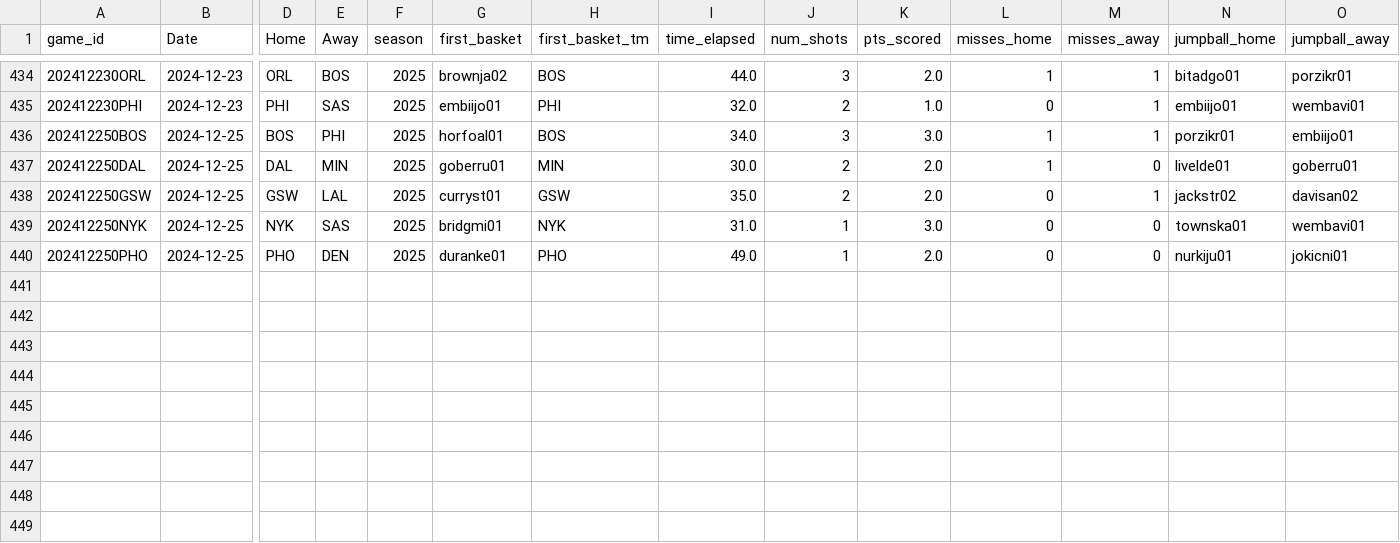
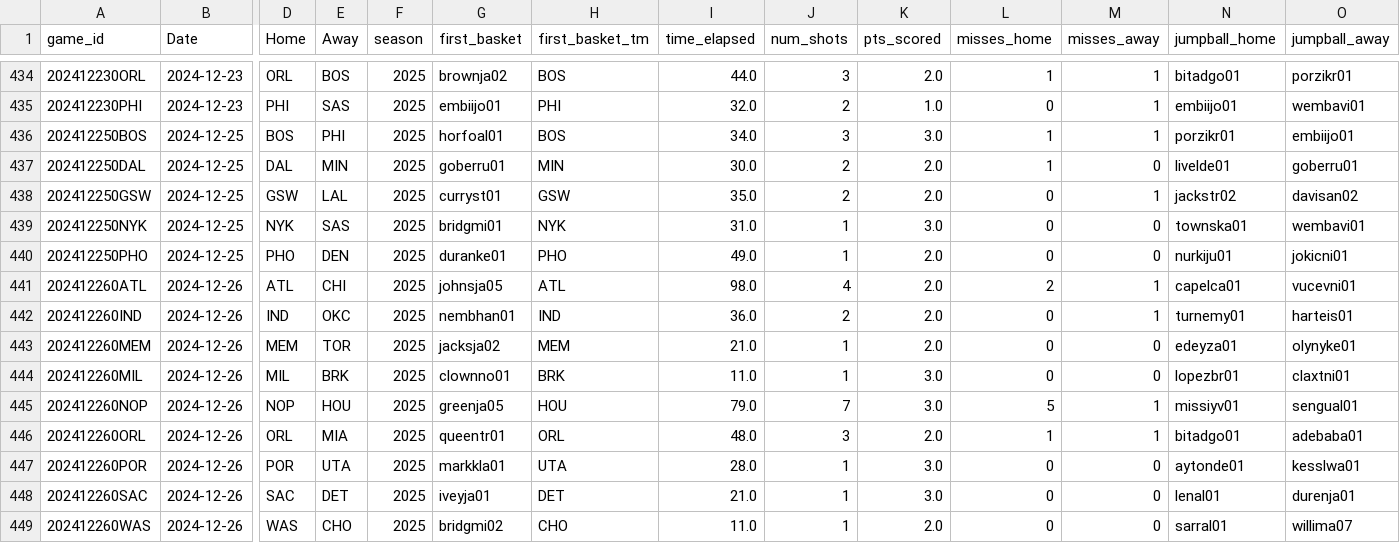
Before and after one commit to martinbog19/LeFirstBasket, a CSV file: data/first_basket_2025.csv, drawn as a sheet; only a part is shown, gaps mark what is left out; rows hold the shown columns only; the diff names each change by its address in the sheet, - before the commit and + after, or states it on an @@ line.

```diff
--- a/data/first_basket_2025.csv
+++ b/data/first_basket_2025.csv
+row 441: 202412260ATL | 2024-12-26 | ATL | CHI | 2025 | johnsja05 | ATL | 98.0 | 4 | 2.0 | 2 | 1 | capelca01 | vucevni01
+row 442: 202412260IND | 2024-12-26 | IND | OKC | 2025 | nembhan01 | IND | 36.0 | 2 | 2.0 | 0 | 1 | turnemy01 | harteis01
+row 443: 202412260MEM | 2024-12-26 | MEM | TOR | 2025 | jacksja02 | MEM | 21.0 | 1 | 2.0 | 0 | 0 | edeyza01 | olynyke01
+row 444: 202412260MIL | 2024-12-26 | MIL | BRK | 2025 | clownno01 | BRK | 11.0 | 1 | 3.0 | 0 | 0 | lopezbr01 | claxtni01
+row 445: 202412260NOP | 2024-12-26 | NOP | HOU | 2025 | greenja05 | HOU | 79.0 | 7 | 3.0 | 5 | 1 | missiyv01 | sengual01
+row 446: 202412260ORL | 2024-12-26 | ORL | MIA | 2025 | queentr01 | ORL | 48.0 | 3 | 2.0 | 1 | 1 | bitadgo01 | adebaba01
+row 447: 202412260POR | 2024-12-26 | POR | UTA | 2025 | markkla01 | UTA | 28.0 | 1 | 3.0 | 0 | 0 | aytonde01 | kesslwa01
+row 448: 202412260SAC | 2024-12-26 | SAC | DET | 2025 | iveyja01 | DET | 21.0 | 1 | 3.0 | 0 | 0 | lenal01 | durenja01
+row 449: 202412260WAS | 2024-12-26 | WAS | CHO | 2025 | bridgmi02 | CHO | 11.0 | 1 | 2.0 | 0 | 0 | sarral01 | willima07
```
Also changed, not shown: 1 other file.
